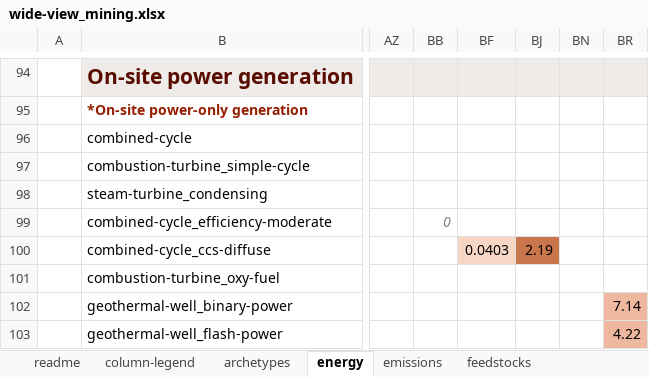
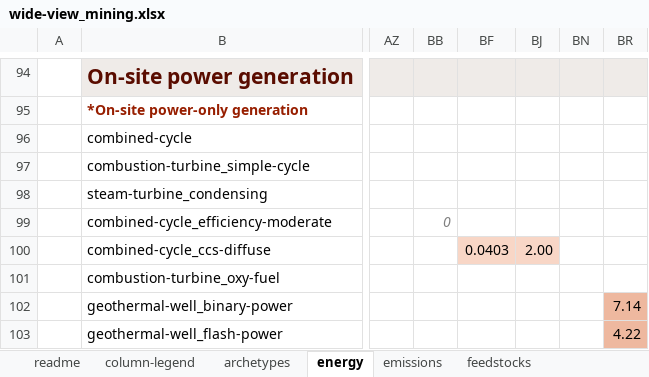
Before and after one commit to brad-griffin/cims_technology-database, an Excel workbook: review-packages/review-package_mining/wide-view_mining.xlsx, sheet energy, drawn as a sheet; only a part is shown, gaps mark what is left out; values as stored, in another font and other column widths than the file's, no borders; the diff names each change by its address in the sheet, - before the commit and + after, or states it on an @@ line.

```diff
--- a/review-packages/review-package_mining/wide-view_mining.xlsx (sheet energy)
+++ b/review-packages/review-package_mining/wide-view_mining.xlsx (sheet energy)
-BJ100: 2.19
+BJ100: 2.00
-BJ100 fill: #CA764C
+BJ100 fill: #F8D6C6
```
Also changed, not shown: hidden cells, review-packages/review-package_biofuels/wide-view_biofuels.xlsx, review-packages/review-package_petroleum-refining/wide-view_petroleum-refining.xlsx, 53 other files.
